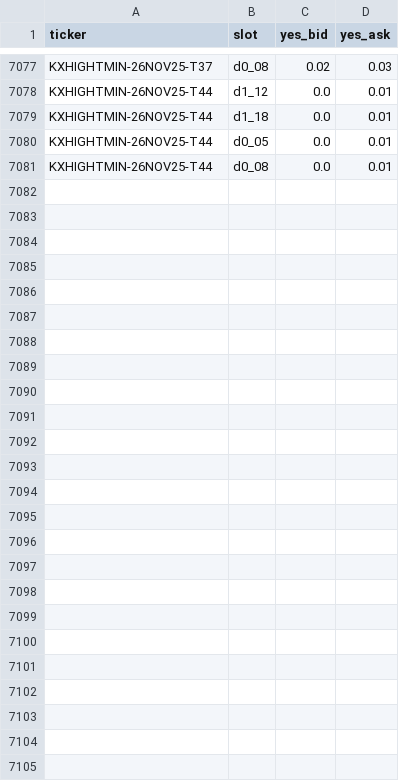
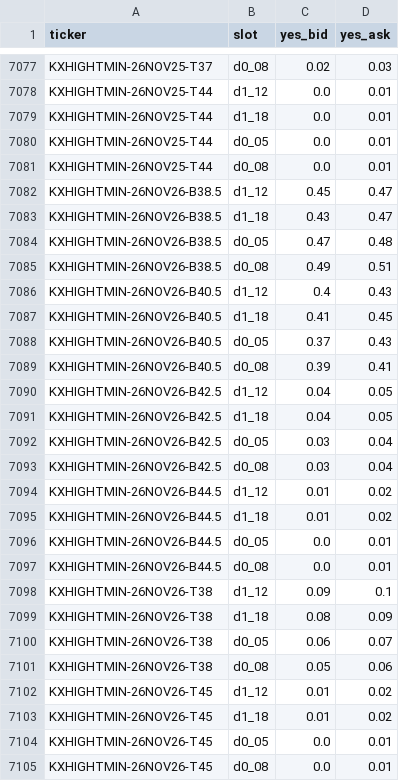
Before and after one commit to lucaslin1-collab/lucaslinweather, a CSV file: data/quotes/KXHIGHTMIN.csv, drawn as a sheet; only a part is shown, gaps mark what is left out.

```diff
--- a/data/quotes/KXHIGHTMIN.csv
+++ b/data/quotes/KXHIGHTMIN.csv
@@ -7081 +7081,25 @@ KXHIGHTMIN-26NOV25-T44,d0_05,0.0,0.01
 KXHIGHTMIN-26NOV25-T44,d0_08,0.0,0.01
+KXHIGHTMIN-26NOV26-B38.5,d1_12,0.45,0.47
+KXHIGHTMIN-26NOV26-B38.5,d1_18,0.43,0.47
+KXHIGHTMIN-26NOV26-B38.5,d0_05,0.47,0.48
+KXHIGHTMIN-26NOV26-B38.5,d0_08,0.49,0.51
+KXHIGHTMIN-26NOV26-B40.5,d1_12,0.4,0.43
+KXHIGHTMIN-26NOV26-B40.5,d1_18,0.41,0.45
+KXHIGHTMIN-26NOV26-B40.5,d0_05,0.37,0.43
+KXHIGHTMIN-26NOV26-B40.5,d0_08,0.39,0.41
+KXHIGHTMIN-26NOV26-B42.5,d1_12,0.04,0.05
+KXHIGHTMIN-26NOV26-B42.5,d1_18,0.04,0.05
+KXHIGHTMIN-26NOV26-B42.5,d0_05,0.03,0.04
+KXHIGHTMIN-26NOV26-B42.5,d0_08,0.03,0.04
+KXHIGHTMIN-26NOV26-B44.5,d1_12,0.01,0.02
+KXHIGHTMIN-26NOV26-B44.5,d1_18,0.01,0.02
+KXHIGHTMIN-26NOV26-B44.5,d0_05,0.0,0.01
+KXHIGHTMIN-26NOV26-B44.5,d0_08,0.0,0.01
+KXHIGHTMIN-26NOV26-T38,d1_12,0.09,0.1
+KXHIGHTMIN-26NOV26-T38,d1_18,0.08,0.09
+KXHIGHTMIN-26NOV26-T38,d0_05,0.06,0.07
+KXHIGHTMIN-26NOV26-T38,d0_08,0.05,0.06
+KXHIGHTMIN-26NOV26-T45,d1_12,0.01,0.02
+KXHIGHTMIN-26NOV26-T45,d1_18,0.01,0.02
+KXHIGHTMIN-26NOV26-T45,d0_05,0.0,0.01
+KXHIGHTMIN-26NOV26-T45,d0_08,0.0,0.01
```
Also changed, not shown: data/quotes/KXHIGHTHOU.csv, data/quotes/KXHIGHTNOLA.csv, 51 other files.
